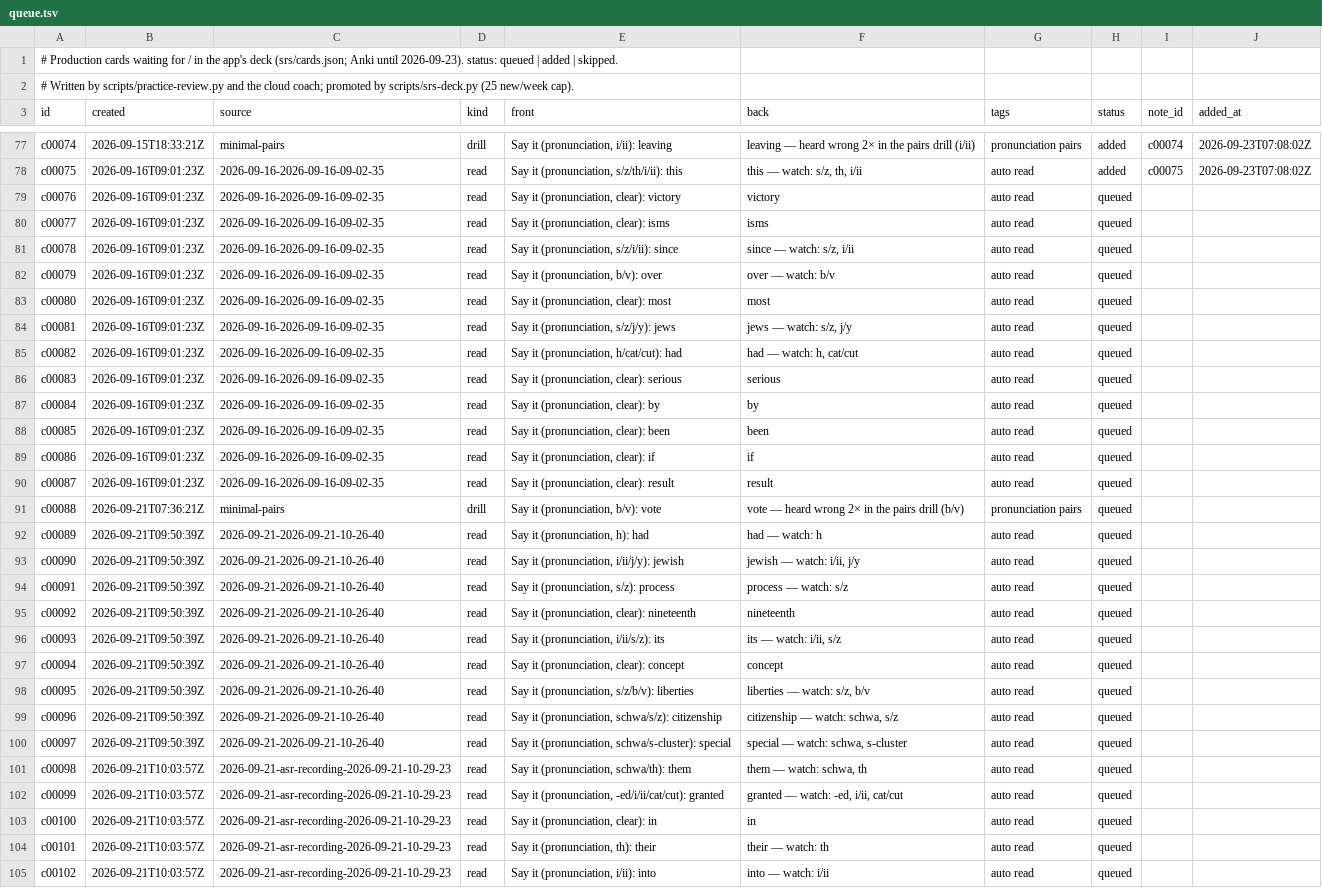
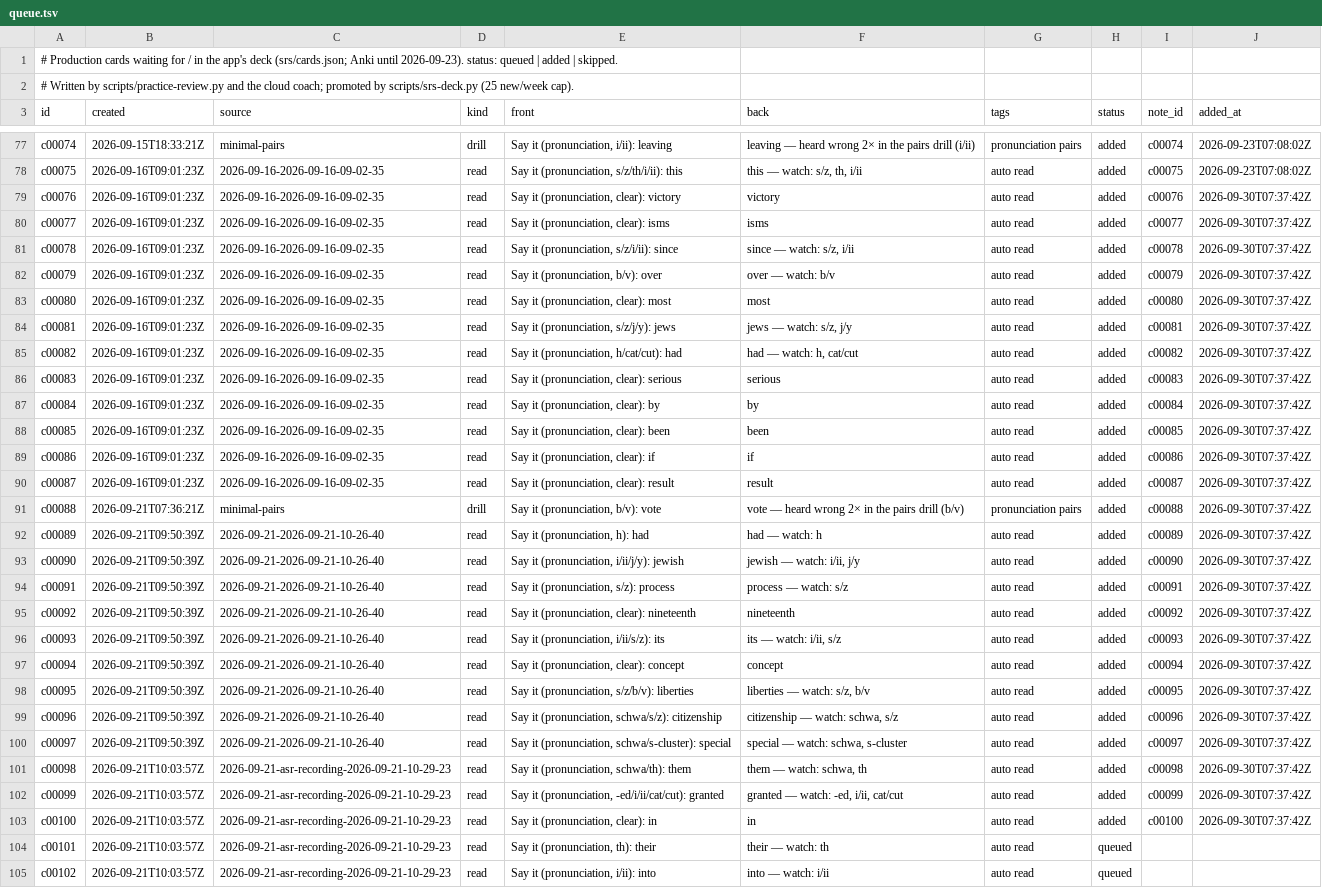
Before and after one commit to djaramillo-calle/hello-world, a TSV file: cards/queue.tsv, drawn as a sheet; only a part is shown, gaps mark what is left out; the diff names each change by its address in the sheet, - before the commit and + after, or states it on an @@ line.

```diff
--- a/cards/queue.tsv
+++ b/cards/queue.tsv
-H79:H103 (status): queued
+H79:H103 (status): added
-I79 (note_id): (empty)
+I79 (note_id): c00076
-J79:J103 (added_at): (empty)
+J79:J103 (added_at): 2026-09-30T07:37:42Z
-I80 (note_id): (empty)
+I80 (note_id): c00077
-I81 (note_id): (empty)
+I81 (note_id): c00078
-I82 (note_id): (empty)
+I82 (note_id): c00079
-I83 (note_id): (empty)
+I83 (note_id): c00080
-I84 (note_id): (empty)
+I84 (note_id): c00081
-I85 (note_id): (empty)
+I85 (note_id): c00082
-I86 (note_id): (empty)
+I86 (note_id): c00083
-I87 (note_id): (empty)
+I87 (note_id): c00084
-I88 (note_id): (empty)
+I88 (note_id): c00085
-I89 (note_id): (empty)
+I89 (note_id): c00086
-I90 (note_id): (empty)
+I90 (note_id): c00087
-I91 (note_id): (empty)
+I91 (note_id): c00088
-I92 (note_id): (empty)
+I92 (note_id): c00089
-I93 (note_id): (empty)
+I93 (note_id): c00090
-I94 (note_id): (empty)
+I94 (note_id): c00091
-I95 (note_id): (empty)
+I95 (note_id): c00092
-I96 (note_id): (empty)
+I96 (note_id): c00093
-I97 (note_id): (empty)
+I97 (note_id): c00094
-I98 (note_id): (empty)
+I98 (note_id): c00095
-I99 (note_id): (empty)
+I99 (note_id): c00096
-I100 (note_id): (empty)
+I100 (note_id): c00097
-I101 (note_id): (empty)
+I101 (note_id): c00098
-I102 (note_id): (empty)
+I102 (note_id): c00099
-I103 (note_id): (empty)
+I103 (note_id): c00100
```
Also changed, not shown: 3 other files.
